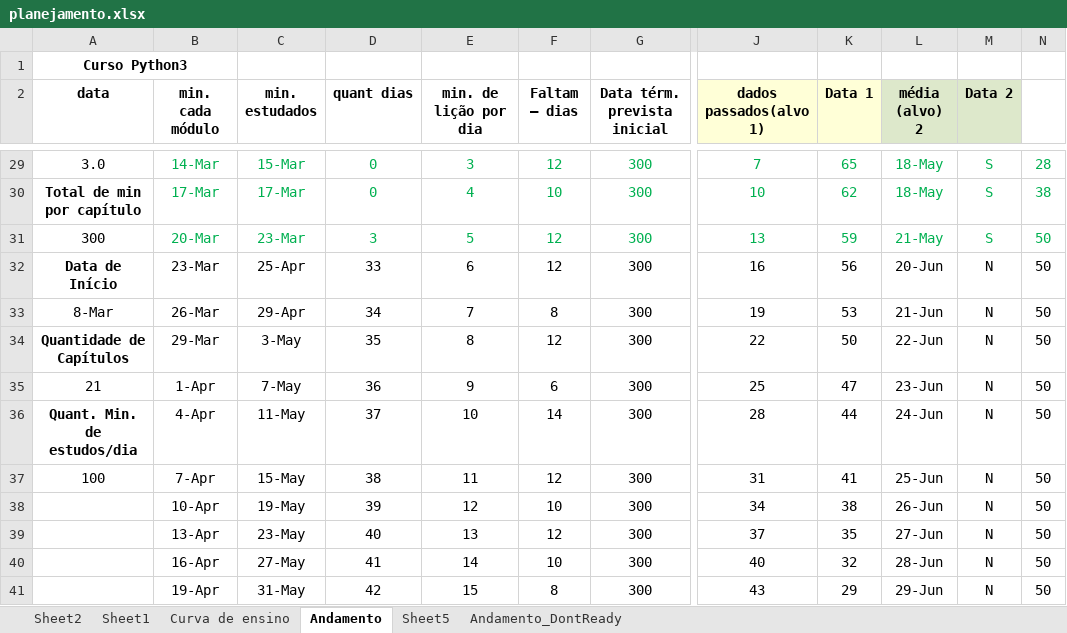
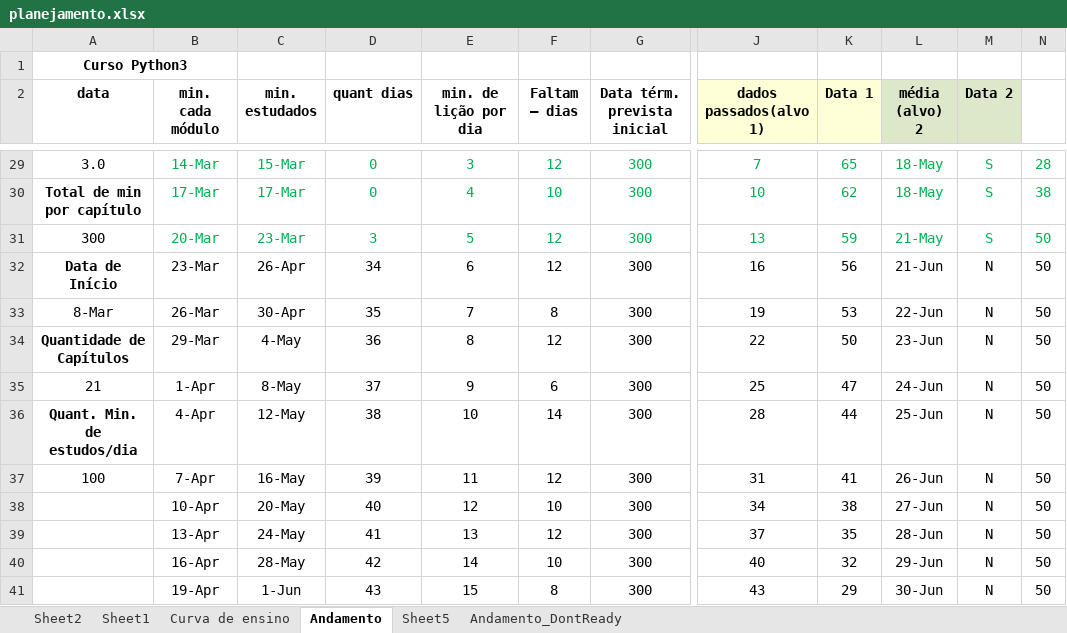
Before and after one commit to gustavopierre/LearningProject, an Excel workbook: planejamento.xlsx, sheet Andamento, drawn as a sheet; only a part is shown, gaps mark what is left out; values as stored, in another font and other column widths than the file's, no borders; the diff covers the shown part only; the diff names each change by its address in the sheet, - before the commit and + after, or states it on an @@ line.

```diff
--- a/planejamento.xlsx (sheet Andamento)
+++ b/planejamento.xlsx (sheet Andamento)
-C32 (min. estudados): 25-Apr
+C32 (min. estudados): 26-Apr
-D32 (quant dias): 33
+D32 (quant dias): 34
-L32 (média (alvo) 2): 20-Jun
+L32 (média (alvo) 2): 21-Jun
-C33 (min. estudados): 29-Apr
+C33 (min. estudados): 30-Apr
-D33 (quant dias): 34
+D33 (quant dias): 35
-L33 (média (alvo) 2): 21-Jun
+L33 (média (alvo) 2): 22-Jun
-C34 (min. estudados): 3-May
+C34 (min. estudados): 4-May
-D34 (quant dias): 35
+D34 (quant dias): 36
-L34 (média (alvo) 2): 22-Jun
+L34 (média (alvo) 2): 23-Jun
-C35 (min. estudados): 7-May
+C35 (min. estudados): 8-May
-D35 (quant dias): 36
+D35 (quant dias): 37
-L35 (média (alvo) 2): 23-Jun
+L35 (média (alvo) 2): 24-Jun
-C36 (min. estudados): 11-May
+C36 (min. estudados): 12-May
-D36 (quant dias): 37
+D36 (quant dias): 38
-L36 (média (alvo) 2): 24-Jun
+L36 (média (alvo) 2): 25-Jun
-C37 (min. estudados): 15-May
+C37 (min. estudados): 16-May
-D37 (quant dias): 38
+D37 (quant dias): 39
-L37 (média (alvo) 2): 25-Jun
+L37 (média (alvo) 2): 26-Jun
-C38 (min. estudados): 19-May
+C38 (min. estudados): 20-May
-D38 (quant dias): 39
+D38 (quant dias): 40
-L38 (média (alvo) 2): 26-Jun
+L38 (média (alvo) 2): 27-Jun
-C39 (min. estudados): 23-May
+C39 (min. estudados): 24-May
-D39 (quant dias): 40
+D39 (quant dias): 41
-L39 (média (alvo) 2): 27-Jun
+L39 (média (alvo) 2): 28-Jun
-C40 (min. estudados): 27-May
+C40 (min. estudados): 28-May
-D40 (quant dias): 41
+D40 (quant dias): 42
-L40 (média (alvo) 2): 28-Jun
+L40 (média (alvo) 2): 29-Jun
-C41 (min. estudados): 31-May
+C41 (min. estudados): 1-Jun
-D41 (quant dias): 42
+D41 (quant dias): 43
-L41 (média (alvo) 2): 29-Jun
+L41 (média (alvo) 2): 30-Jun
```
Also changed, not shown: 55 edited cells and cell formats elsewhere in this sheet, sheet Andamento_DontReady, 4 other files.
